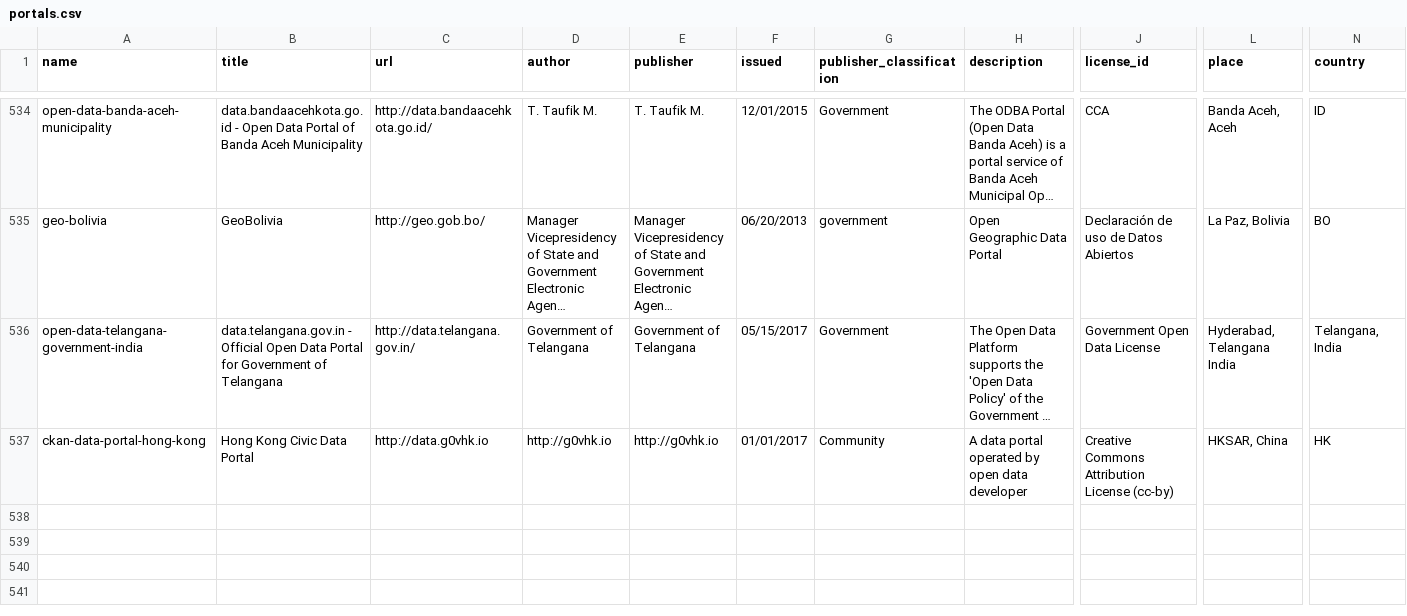
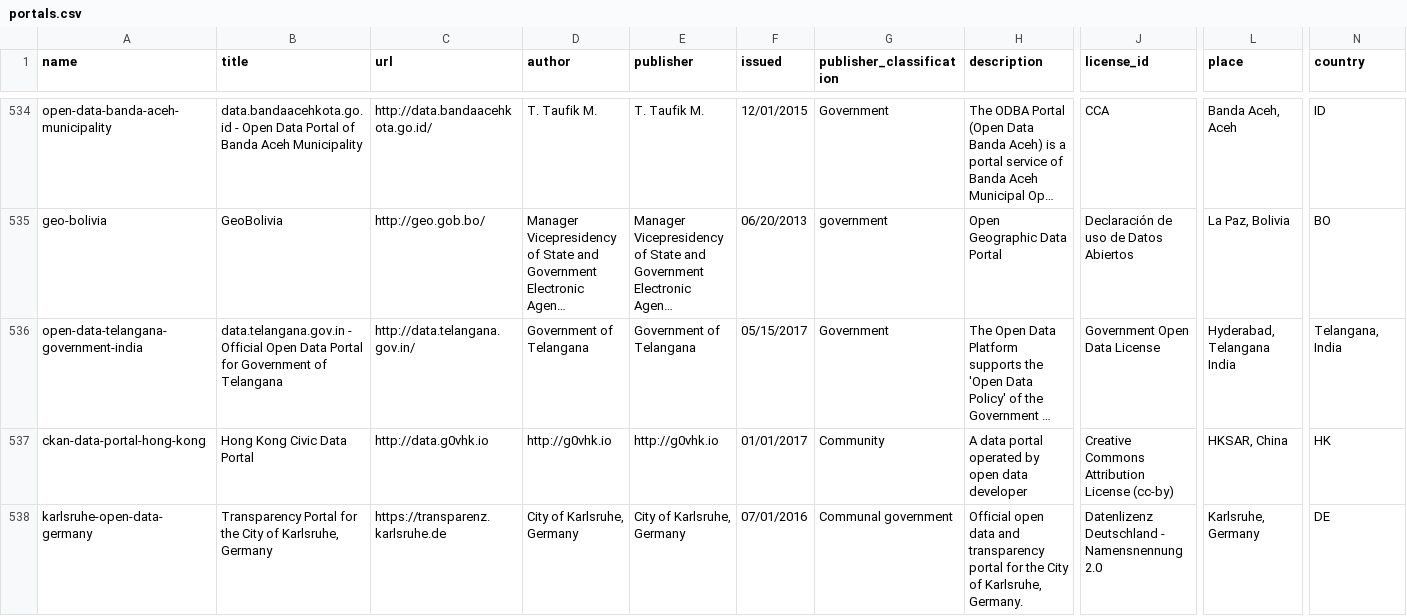
Before and after one commit to okfn/dataportals.org, a CSV file: data/portals.csv, drawn as a sheet; only a part is shown, gaps mark what is left out; long unchanged cells end in …; rows hold the shown columns only; the diff names each change by its address in the sheet, - before the commit and + after, or states it on an @@ line.

Commit message:
[new-portal][xs]: added City of Karlsruhe, Germany transparency data portal into portals.csv -refs #133

```diff
--- a/data/portals.csv
+++ b/data/portals.csv
+row 538: karlsruhe-open-data-germany | Transparency Portal for the City of Karlsruhe, Germany | https://transparenz.karlsruhe.de | City of Karlsruhe, Germany | City of Karlsruhe, Germany | 07/01/2016 | Communal government | Official open data and transparency portal for the City of Karlsruhe, Germany. | Datenlizenz Deutschland - Namensnennung 2.0 | Karlsruhe, Germany | DE
```
